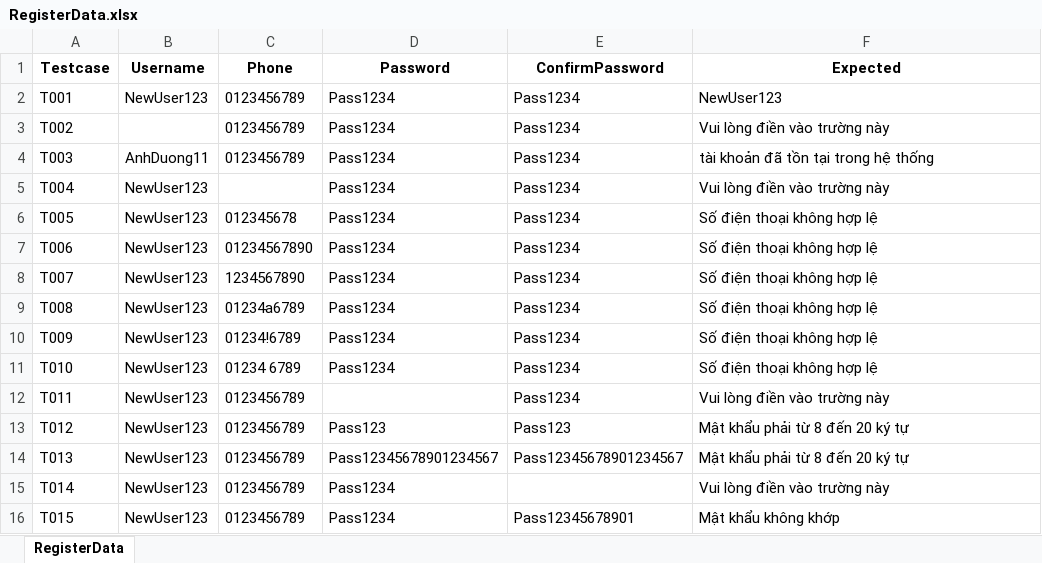
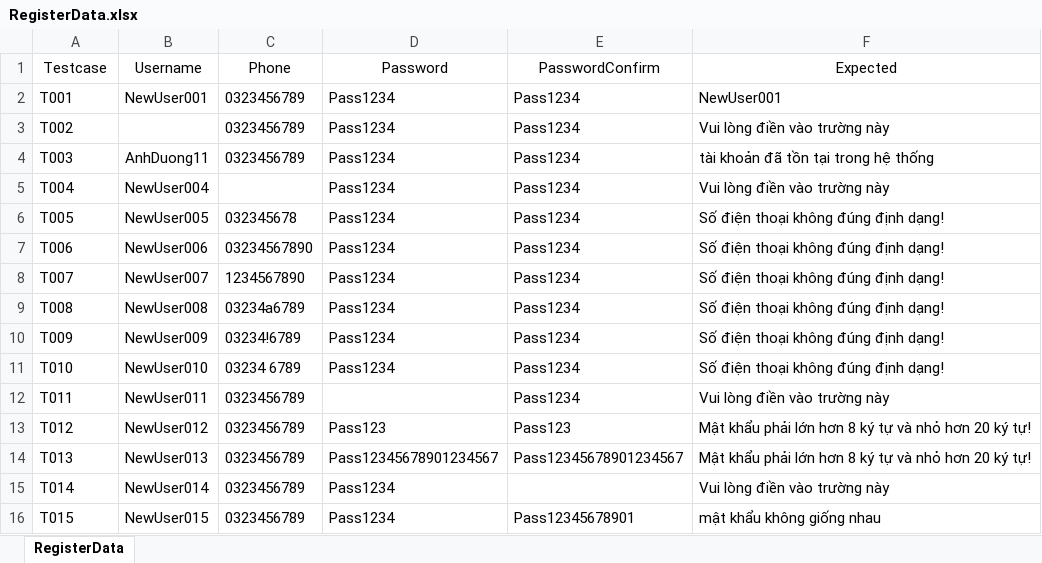
Before and after one commit to ThuTrang118/DoAnTotNghiep, an Excel workbook: Framework_MWC_Testing/data/ai_processed/register/RegisterData.xlsx, sheet RegisterData, drawn as a sheet; values as stored, in another font and other column widths than the file's, no borders; the diff names each change by its address in the sheet, - before the commit and + after, or states it on an @@ line.

```diff
--- a/Framework_MWC_Testing/data/ai_processed/register/RegisterData.xlsx (sheet RegisterData)
+++ b/Framework_MWC_Testing/data/ai_processed/register/RegisterData.xlsx (sheet RegisterData)
-A1:F1 bold: on
+A1:F1 bold: off
-E1: ConfirmPassword
+E1: PasswordConfirm
-B2 (Username): NewUser123
+B2 (Username): NewUser001
-C2:C4 (Phone): 0123456789
+C2:C4 (Phone): 0323456789
-F2 (Expected): NewUser123
+F2 (Expected): NewUser001
-B5 (Username): NewUser123
+B5 (Username): NewUser004
-B6 (Username): NewUser123
+B6 (Username): NewUser005
-C6 (Phone): 012345678
+C6 (Phone): 032345678
-F6:F11 (Expected): Số điện thoại không hợp lệ
+F6:F11 (Expected): Số điện thoại không đúng định dạng!
-B7 (Username): NewUser123
+B7 (Username): NewUser006
-C7 (Phone): 01234567890
+C7 (Phone): 03234567890
-B8 (Username): NewUser123
+B8 (Username): NewUser007
-B9 (Username): NewUser123
+B9 (Username): NewUser008
-C9 (Phone): 01234a6789
+C9 (Phone): 03234a6789
-B10 (Username): NewUser123
+B10 (Username): NewUser009
-C10 (Phone): 01234!6789
+C10 (Phone): 03234!6789
-B11 (Username): NewUser123
+B11 (Username): NewUser010
-C11 (Phone): 01234 6789
+C11 (Phone): 03234 6789
-B12 (Username): NewUser123
+B12 (Username): NewUser011
-C12:C16 (Phone): 0123456789
+C12:C16 (Phone): 0323456789
-B13 (Username): NewUser123
+B13 (Username): NewUser012
-F13:F14 (Expected): Mật khẩu phải từ 8 đến 20 ký tự
+F13:F14 (Expected): Mật khẩu phải lớn hơn 8 ký tự và nhỏ hơn 20 ký tự!
-B14 (Username): NewUser123
+B14 (Username): NewUser013
-B15 (Username): NewUser123
+B15 (Username): NewUser014
-B16 (Username): NewUser123
+B16 (Username): NewUser015
-F16 (Expected): Mật khẩu không khớp
+F16 (Expected): mật khẩu không giống nhau
```
Also changed, not shown: Framework_MWC_Testing/data/ai_processed/login/LoginData.xlsx, Framework_MWC_Testing/testdata_generation/output/login_2026-05-10_17-53-26/step1.xlsx, 57 other files.
